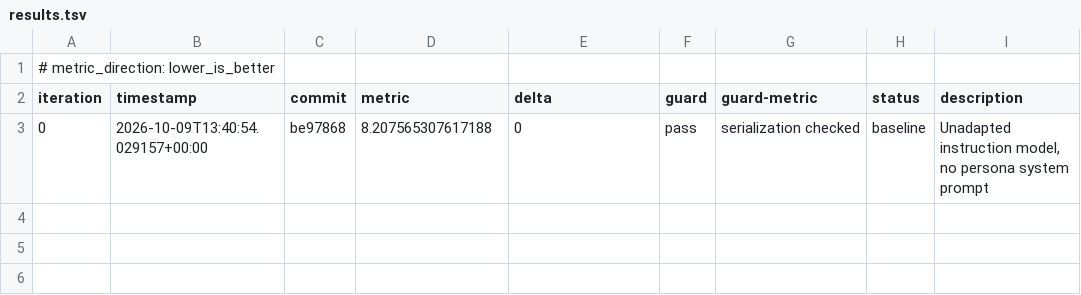
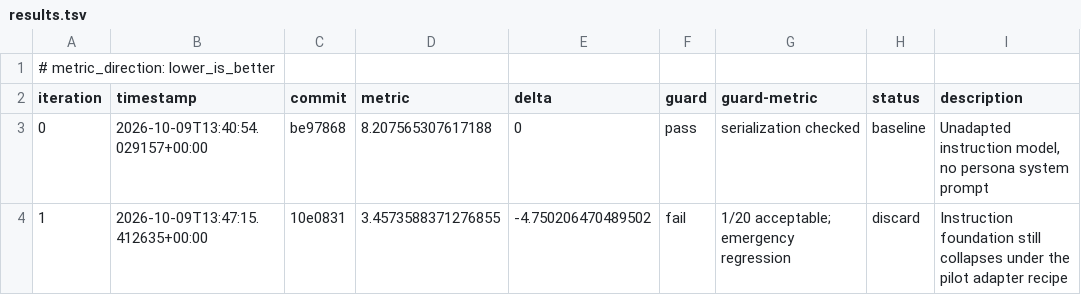
Before and after one commit to TheOneWhoBurns/peak-monk, a TSV file: autoresearch/loop-261009-0840/results.tsv, drawn as a sheet.

Commit message:
Record instruction pilot collapse despite loss improvement

```diff
--- a/autoresearch/loop-261009-0840/results.tsv
+++ b/autoresearch/loop-261009-0840/results.tsv
@@ -3 +3,2 @@ iteration	timestamp	commit	metric	delta	guard	guard-metric	status	description
 0	2026-10-09T13:40:54.029157+00:00	be97868	8.207565307617188	0	pass	serialization checked	baseline	Unadapted instruction model, no persona system prompt
+1	2026-10-09T13:47:15.412635+00:00	10e0831	3.4573588371276855	-4.750206470489502	fail	1/20 acceptable; emergency regression	discard	Instruction foundation still collapses under the pilot adapter recipe
```
Also changed, not shown: 6 other files.
